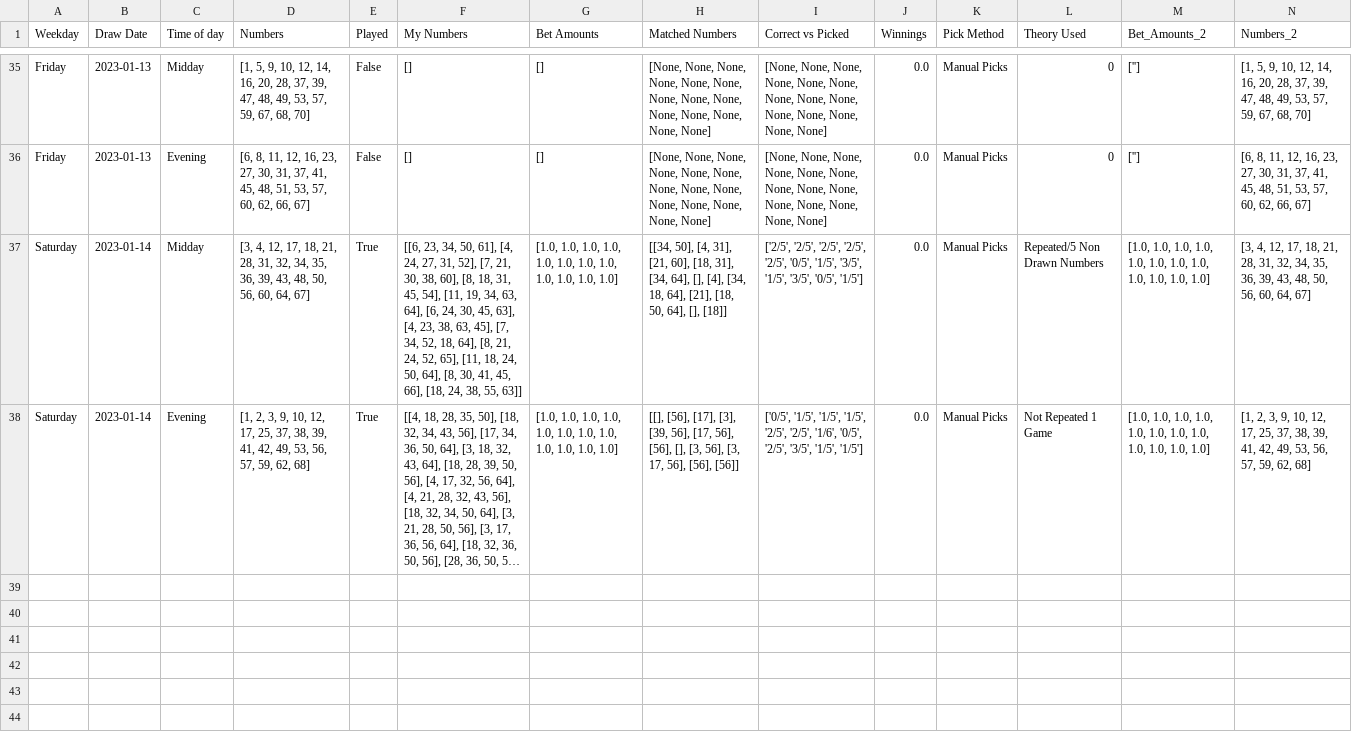
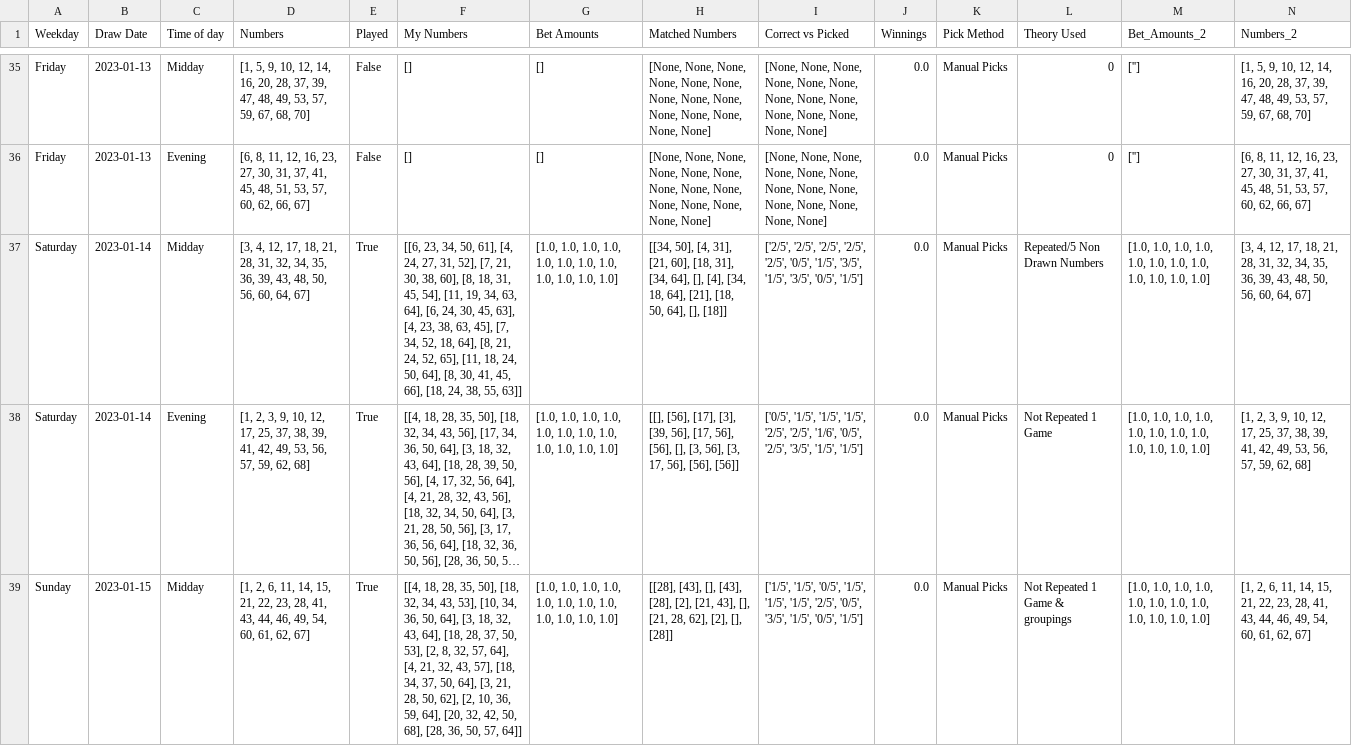
Before and after one commit to Peterstangolis/lottery_tracking_dashboard, a CSV file: data/keno_lottery_analysis.csv, drawn as a sheet; only a part is shown, gaps mark what is left out; long unchanged cells end in …; rows hold the shown columns only; the diff names each change by its address in the sheet, - before the commit and + after, or states it on an @@ line.

```diff
--- a/data/keno_lottery_analysis.csv
+++ b/data/keno_lottery_analysis.csv
+row 39: Sunday | 2023-01-15 | Midday | [1, 2, 6, 11, 14, 15, 21, 22, 23, 28, 41, 43, 44, 46, 49, 54, 60, 61, 62, 67] | True | [[4, 18, 28, 35, 50], [18, 32, 34, 43, 53], [10, 34, 36, 50, 64], [3, 18, 32, 43, 64], [18, 28, 37, 50, 53], [2, 8, 32, 57, 64], [4, 21, 32, 43, 57], [18, 34, 37, 50, 64], [3, 21, 28, 50, 62], [2, 10, 36, 59, 64], [20, 32, 42, 50, 68], [28, 36, 50, 57, 64]] | [1.0, 1.0, 1.0, 1.0, 1.0, 1.0, 1.0, 1.0, 1.0, 1.0, 1.0, 1.0] | [[28], [43], [], [43], [28], [2], [21, 43], [], [21, 28, 62], [2], [], [28]] | ['1/5', '1/5', '0/5', '1/5', '1/5', '1/5', '2/5', '0/5', '3/5', '1/5', '0/5', '1/5'] | 0.0 | Manual Picks | Not Repeated 1 Game & groupings | [1.0, 1.0, 1.0, 1.0, 1.0, 1.0, 1.0, 1.0, 1.0, 1.0, 1.0, 1.0] | [1, 2, 6, 11, 14, 15, 21, 22, 23, 28, 41, 43, 44, 46, 49, 54, 60, 61, 62, 67]
```
Also changed, not shown: data/keno_lottery_stats.csv, data/lottery_num_tracking.csv, 3 other files.
